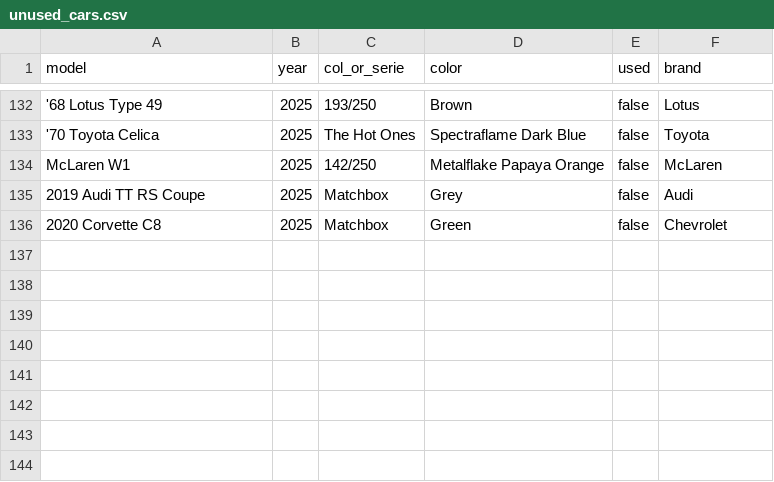
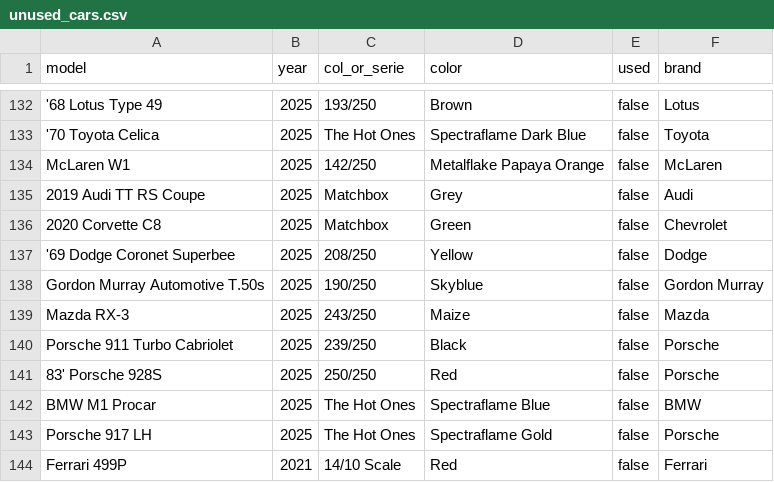
Before and after one commit to artxga/hw-mng, a CSV file: unused_cars.csv, drawn as a sheet; only a part is shown, gaps mark what is left out.

```diff
--- a/unused_cars.csv
+++ b/unused_cars.csv
@@ -136 +136,9 @@ McLaren W1,2025,142/250,Metalflake Papaya Orange,false,McLaren
 2020 Corvette C8,2025,Matchbox,Green,false,Chevrolet
+'69 Dodge Coronet Superbee,2025,208/250,Yellow,false,Dodge
+Gordon Murray Automotive T.50s,2025,190/250,Skyblue,false,Gordon Murray
+Mazda RX-3,2025,243/250,Maize,false,Mazda
+Porsche 911 Turbo Cabriolet,2025,239/250,Black,false,Porsche
+83' Porsche 928S,2025,250/250,Red,false,Porsche
+BMW M1 Procar,2025,The Hot Ones,Spectraflame Blue,false,BMW
+Porsche 917 LH,2025,The Hot Ones,Spectraflame Gold,false,Porsche
+Ferrari 499P,2021,14/10 Scale,Red,false,Ferrari
```
Also changed, not shown: cars.csv, cars_sorted.csv.
